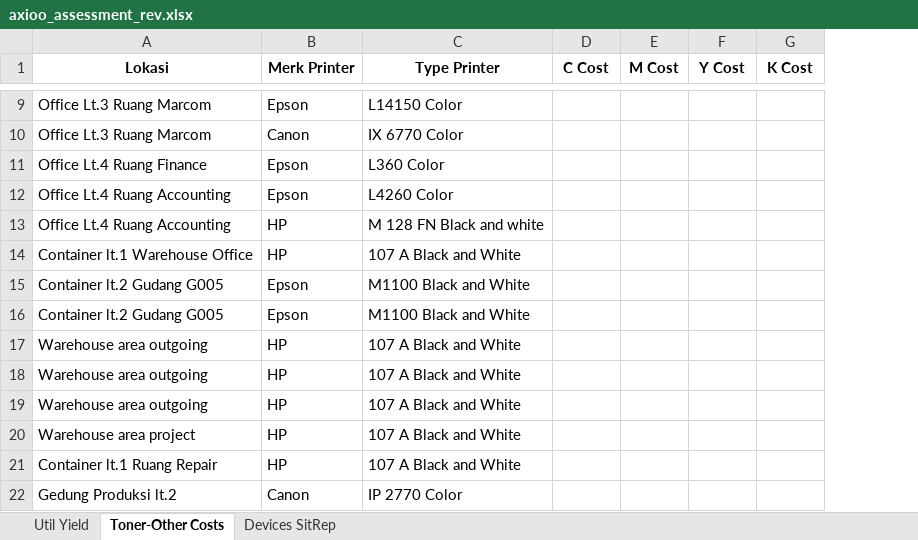
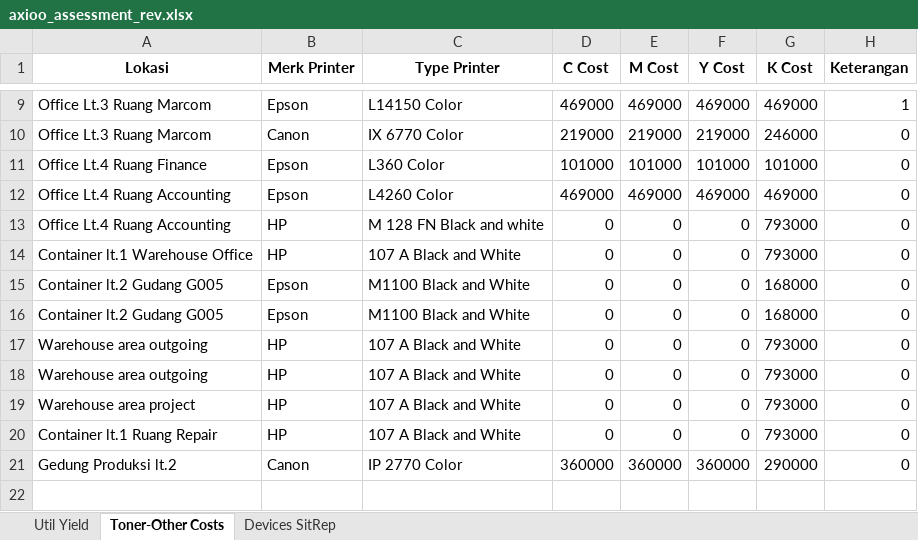
Before and after one commit to Garimahdi/axioo_calc, an Excel workbook: axioo_assessment_rev.xlsx, sheet Toner-Other Costs, drawn as a sheet; only a part is shown, gaps mark what is left out; values as stored, in another font and other column widths than the file's, no borders; removed rows and columns are numbered as before the commit, all else as after; the diff covers the shown part only; the diff names each change by its address in the sheet, - before the commit and + after, or states it on an @@ line.

```diff
--- a/axioo_assessment_rev.xlsx (sheet Toner-Other Costs)
+++ b/axioo_assessment_rev.xlsx (sheet Toner-Other Costs)
+column H (Keterangan), rows 9-21: 1 | 0 | 0 | 0 | 0 | 0 | 0 | 0 | 0 | 0 | 0 | 0 | 0
-D9 (C Cost): (empty)
+D9 (C Cost): 469000
-E9 (M Cost): (empty)
+E9 (M Cost): 469000
-F9 (Y Cost): (empty)
+F9 (Y Cost): 469000
-G9 (K Cost): (empty)
+G9 (K Cost): 469000
-D10 (C Cost): (empty)
+D10 (C Cost): 219000
-E10 (M Cost): (empty)
+E10 (M Cost): 219000
-F10 (Y Cost): (empty)
+F10 (Y Cost): 219000
-G10 (K Cost): (empty)
+G10 (K Cost): 246000
-D11 (C Cost): (empty)
+D11 (C Cost): 101000
-E11 (M Cost): (empty)
+E11 (M Cost): 101000
-F11 (Y Cost): (empty)
+F11 (Y Cost): 101000
-G11 (K Cost): (empty)
+G11 (K Cost): 101000
-D12 (C Cost): (empty)
+D12 (C Cost): 469000
-E12 (M Cost): (empty)
+E12 (M Cost): 469000
-F12 (Y Cost): (empty)
+F12 (Y Cost): 469000
-G12 (K Cost): (empty)
+G12 (K Cost): 469000
-D13:D18 (C Cost): (empty)
+D13:D18 (C Cost): 0
-E13:E18 (M Cost): (empty)
+E13:E18 (M Cost): 0
-F13:F18 (Y Cost): (empty)
+F13:F18 (Y Cost): 0
-G13:G14 (K Cost): (empty)
+G13:G14 (K Cost): 793000
-G15:G16 (K Cost): (empty)
+G15:G16 (K Cost): 168000
-G17:G18 (K Cost): (empty)
+G17:G18 (K Cost): 793000
-row 19: Warehouse area outgoing | HP | 107 A Black and White
-D19:D20 (C Cost): (empty)
+D19:D20 (C Cost): 0
-E19:E20 (M Cost): (empty)
+E19:E20 (M Cost): 0
-F19:F20 (Y Cost): (empty)
+F19:F20 (Y Cost): 0
-G19:G20 (K Cost): (empty)
+G19:G20 (K Cost): 793000
-D21 (C Cost): (empty)
+D21 (C Cost): 360000
-E21 (M Cost): (empty)
+E21 (M Cost): 360000
-F21 (Y Cost): (empty)
+F21 (Y Cost): 360000
-G21 (K Cost): (empty)
+G21 (K Cost): 290000
```
Also changed, not shown: 28 edited cells elsewhere in this sheet, sheet Util Yield, hidden cells, 2 other files.
